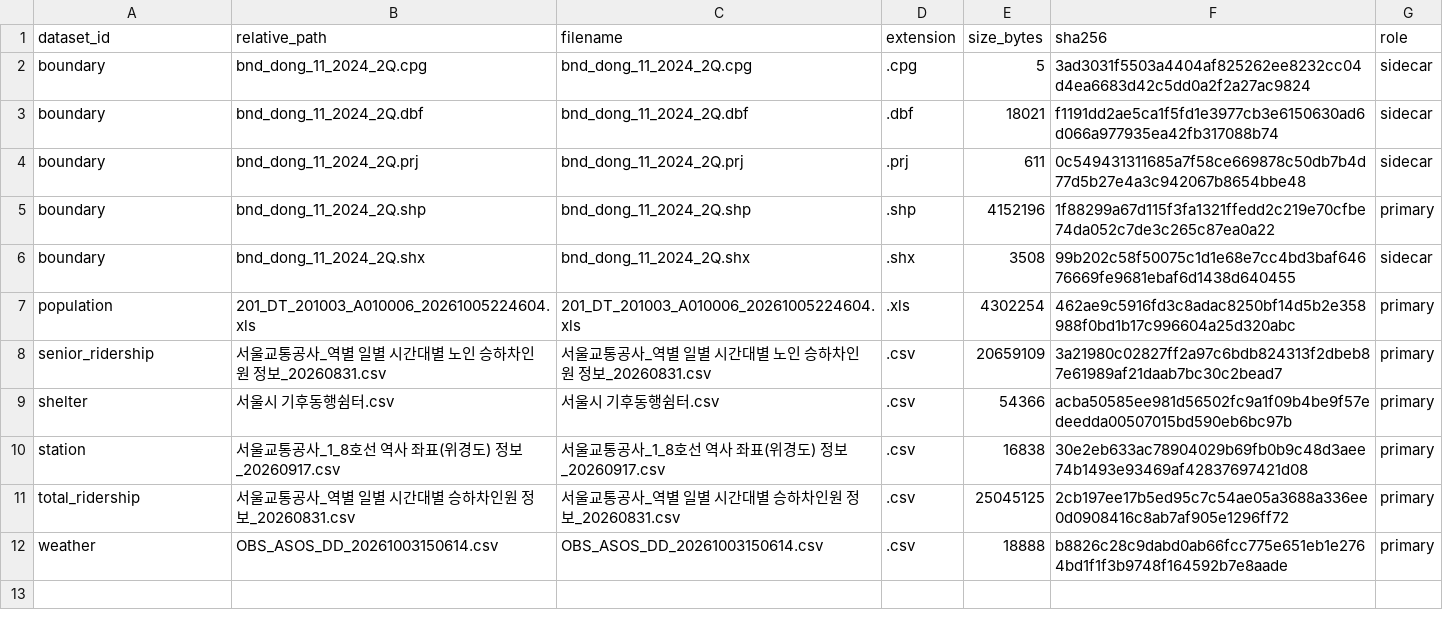
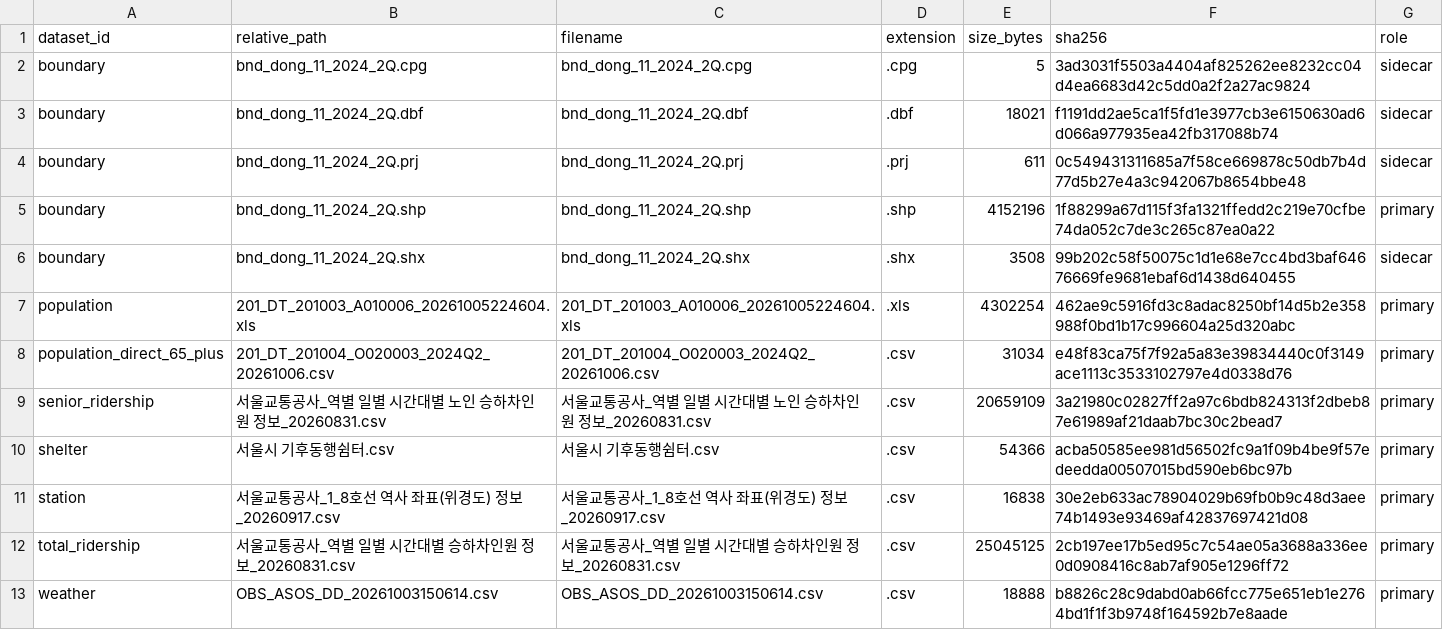
Before and after one commit to Bumpy-BuSSU/AI-transportation-solution, a CSV file: subway/data/validation/raw_inventory.csv, drawn as a sheet; the diff names each change by its address in the sheet, - before the commit and + after, or states it on an @@ line.

```diff
--- a/subway/data/validation/raw_inventory.csv
+++ b/subway/data/validation/raw_inventory.csv
+row 8: population_direct_65_plus | 201_DT_201004_O020003_2024Q2_20261006.csv | 201_DT_201004_O020003_2024Q2_20261006.csv | .csv | 31034 | e48f83ca75f7f92a5a83e39834440c0f3149ace1113c3533102797e4d0338d76 | primary
```
Also changed, not shown: subway/data_manifest.csv, 12 other files.
